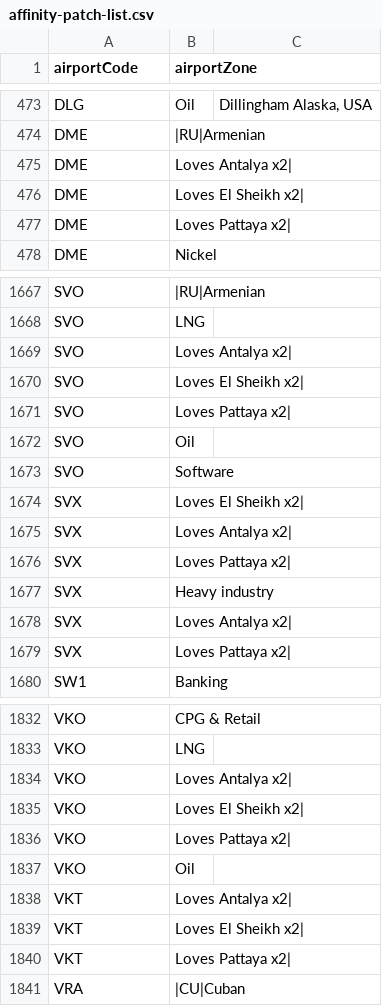
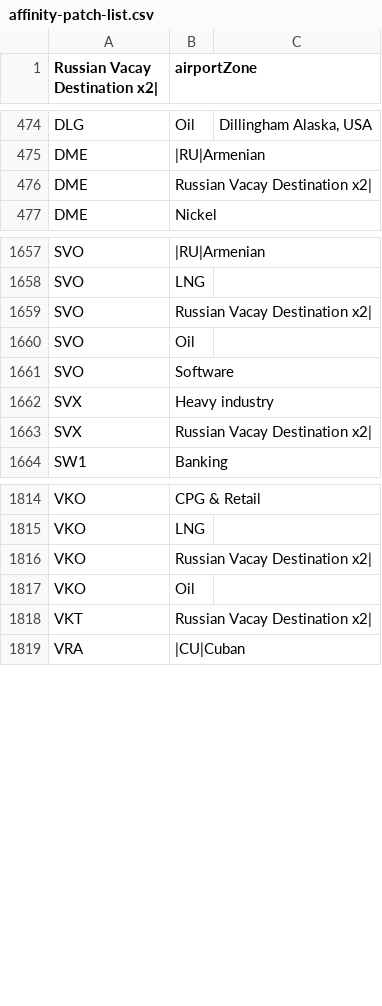
Before and after one commit to patsonluk/airline, a CSV file: airline-data/affinity-patch-list.csv, drawn as a sheet; only a part is shown, gaps mark what is left out; the diff covers the shown part only.

```diff
--- a/airline-data/affinity-patch-list.csv
+++ b/airline-data/affinity-patch-list.csv
@@ -1 +1 @@
-airportCode,airportZone,
+Russian Vacay Destination x2|,airportZone,
@@ -474,5 +475,3 @@ DLG,Oil,"Dillingham Alaska, USA"
 DME,|RU|Armenian,
-DME,Loves Antalya x2|,
-DME,Loves El Sheikh x2|,
-DME,Loves Pattaya x2|,
+DME,Russian Vacay Destination x2|,
 DME,Nickel,
@@ -1668,13 +1658,7 @@ SVO,|RU|Armenian,
 SVO,LNG,
-SVO,Loves Antalya x2|,
-SVO,Loves El Sheikh x2|,
-SVO,Loves Pattaya x2|,
+SVO,Russian Vacay Destination x2|,
 SVO,Oil,
 SVO,Software,
-SVX,Loves El Sheikh x2|,
-SVX,Loves Antalya x2|,
-SVX,Loves Pattaya x2|,
 SVX,Heavy industry,
-SVX,Loves Antalya x2|,
-SVX,Loves Pattaya x2|,
+SVX,Russian Vacay Destination x2|,
 SW1,Banking,
@@ -1833,9 +1815,5 @@ VKO,CPG & Retail,
 VKO,LNG,
-VKO,Loves Antalya x2|,
-VKO,Loves El Sheikh x2|,
-VKO,Loves Pattaya x2|,
+VKO,Russian Vacay Destination x2|,
 VKO,Oil,
-VKT,Loves Antalya x2|,
-VKT,Loves El Sheikh x2|,
-VKT,Loves Pattaya x2|,
+VKT,Russian Vacay Destination x2|,
 VRA,|CU|Cuban,
```
Also changed, not shown: 9 added rows, 19 removed rows, 26 moved rows and 13 edited cells elsewhere in this file, 2 other files.
